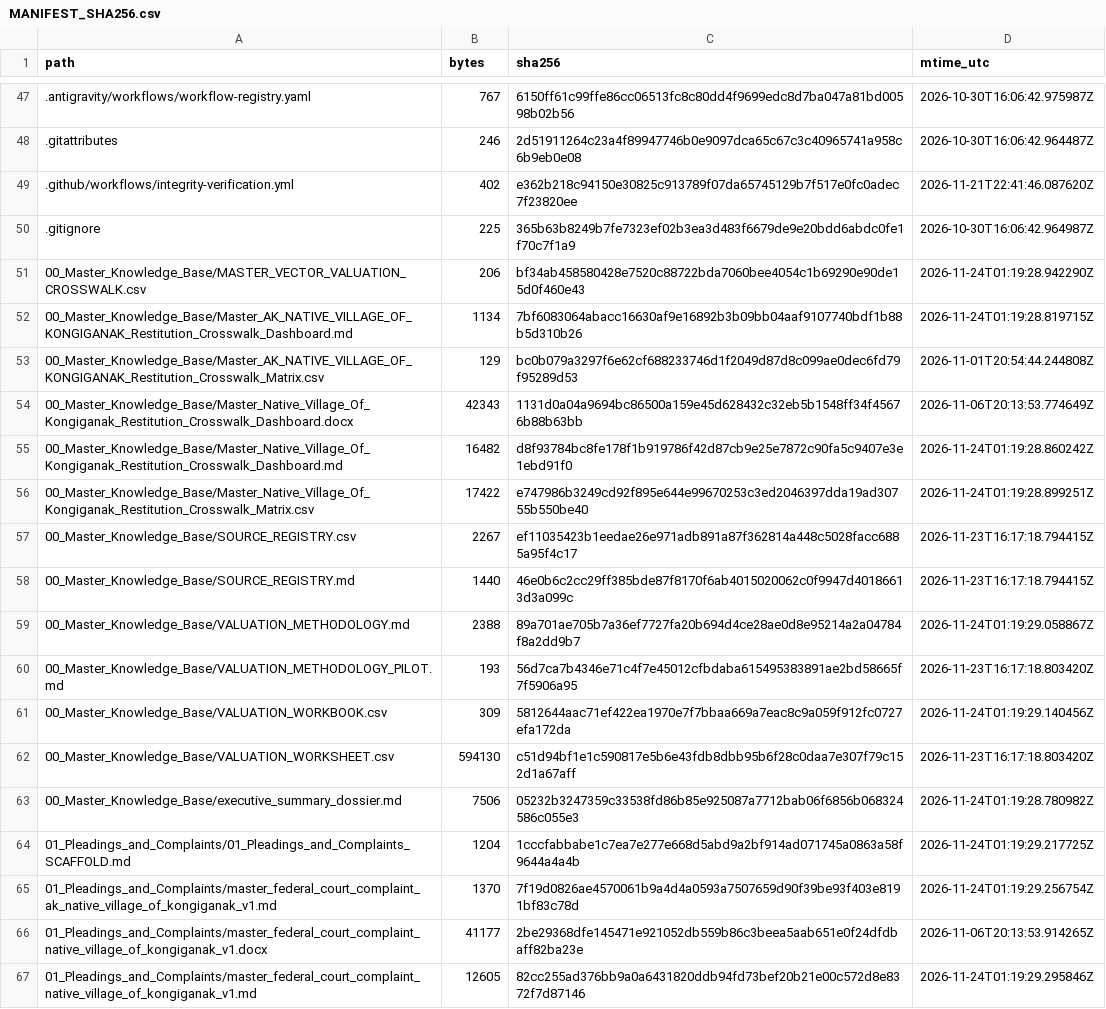
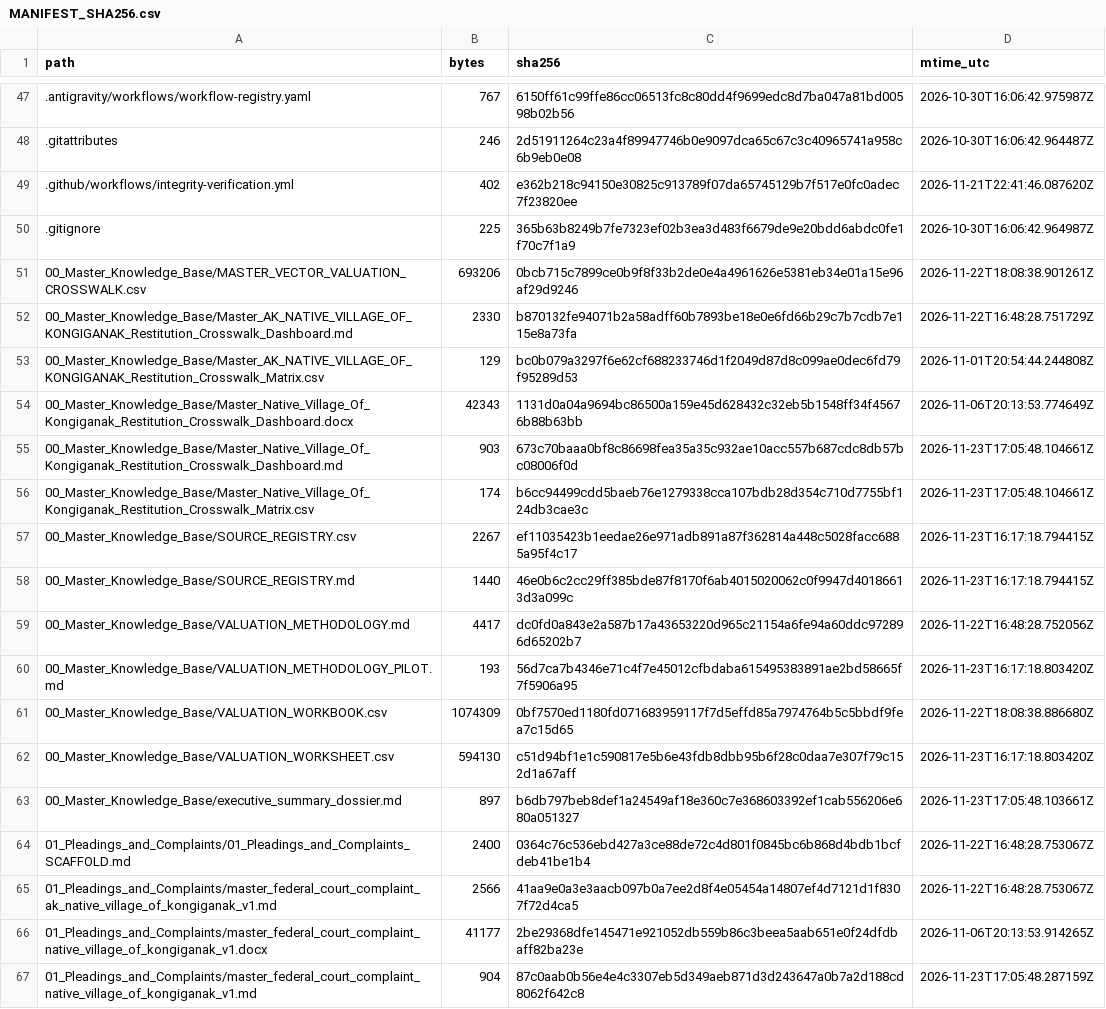
Before and after one commit to GlobalRestitutionAlliance/turtle-island-us-ak-native-village-of-kongiganak-master-litigation, a CSV file: 99_Archives_and_Manifests/MANIFEST_SHA256.csv, drawn as a sheet; only a part is shown, gaps mark what is left out; the diff covers the shown part only.

```diff
--- a/99_Archives_and_Manifests/MANIFEST_SHA256.csv
+++ b/99_Archives_and_Manifests/MANIFEST_SHA256.csv
@@ -50,18 +50,18 @@ path,bytes,sha256,mtime_utc
 .gitignore,225,365b63b8249b7fe7323ef02b3ea3d483f6679de9e20bdd6abdc0fe1f70c7f1a9,2026-10-30T16:06:42.964987Z
-00_Master_Knowledge_Base/MASTER_VECTOR_VALUATION_CROSSWALK.csv,206,bf34ab458580428e7520c88722bda7060bee4054c1b69290e90de15d0f460e43,2026-11-24T01:19:28.942290Z
-00_Master_Knowledge_Base/Master_AK_NATIVE_VILLAGE_OF_KONGIGANAK_Restitution_Crosswalk_Dashboard.md,1134,7bf6083064abacc16630af9e16892b3b09bb04aaf9107740bdf1b88b5d310b26,2026-11-24T01:19:28.819715Z
+00_Master_Knowledge_Base/MASTER_VECTOR_VALUATION_CROSSWALK.csv,693206,0bcb715c7899ce0b9f8f33b2de0e4a4961626e5381eb34e01a15e96af29d9246,2026-11-22T18:08:38.901261Z
+00_Master_Knowledge_Base/Master_AK_NATIVE_VILLAGE_OF_KONGIGANAK_Restitution_Crosswalk_Dashboard.md,2330,b870132fe94071b2a58adff60b7893be18e0e6fd66b29c7b7cdb7e115e8a73fa,2026-11-22T16:48:28.751729Z
 00_Master_Knowledge_Base/Master_AK_NATIVE_VILLAGE_OF_KONGIGANAK_Restitution_Crosswalk_Matrix.csv,129,bc0b079a3297f6e62cf688233746d1f2049d87d8c099ae0dec6fd79f95289d53,2026-11-01T20:54:44.244808Z
 00_Master_Knowledge_Base/Master_Native_Village_Of_Kongiganak_Restitution_Crosswalk_Dashboard.docx,42343,1131d0a04a9694bc86500a159e45d628432c32eb5b1548ff34f45676b88b63bb,2026-11-06T20:13:53.774649Z
-00_Master_Knowledge_Base/Master_Native_Village_Of_Kongiganak_Restitution_Crosswalk_Dashboard.md,16482,d8f93784bc8fe178f1b919786f42d87cb9e25e7872c90fa5c9407e3e1ebd91f0,2026-11-24T01:19:28.860242Z
-00_Master_Knowledge_Base/Master_Native_Village_Of_Kongiganak_Restitution_Crosswalk_Matrix.csv,17422,e747986b3249cd92f895e644e99670253c3ed2046397dda19ad30755b550be40,2026-11-24T01:19:28.899251Z
+00_Master_Knowledge_Base/Master_Native_Village_Of_Kongiganak_Restitution_Crosswalk_Dashboard.md,903,673c70baaa0bf8c86698fea35a35c932ae10acc557b687cdc8db57bc08006f0d,2026-11-23T17:05:48.104661Z
+00_Master_Knowledge_Base/Master_Native_Village_Of_Kongiganak_Restitution_Crosswalk_Matrix.csv,174,b6cc94499cdd5baeb76e1279338cca107bdb28d354c710d7755bf124db3cae3c,2026-11-23T17:05:48.104661Z
 00_Master_Knowledge_Base/SOURCE_REGISTRY.csv,2267,ef11035423b1eedae26e971adb891a87f362814a448c5028facc6885a95f4c17,2026-11-23T16:17:18.794415Z
 00_Master_Knowledge_Base/SOURCE_REGISTRY.md,1440,46e0b6c2cc29ff385bde87f8170f6ab4015020062c0f9947d40186613d3a099c,2026-11-23T16:17:18.794415Z
-00_Master_Knowledge_Base/VALUATION_METHODOLOGY.md,2388,89a701ae705b7a36ef7727fa20b694d4ce28ae0d8e95214a2a04784f8a2dd9b7,2026-11-24T01:19:29.058867Z
+00_Master_Knowledge_Base/VALUATION_METHODOLOGY.md,4417,dc0fd0a843e2a587b17a43653220d965c21154a6fe94a60ddc972896d65202b7,2026-11-22T16:48:28.752056Z
 00_Master_Knowledge_Base/VALUATION_METHODOLOGY_PILOT.md,193,56d7ca7b4346e71c4f7e45012cfbdaba615495383891ae2bd58665f7f5906a95,2026-11-23T16:17:18.803420Z
-00_Master_Knowledge_Base/VALUATION_WORKBOOK.csv,309,5812644aac71ef422ea1970e7f7bbaa669a7eac8c9a059f912fc0727efa172da,2026-11-24T01:19:29.140456Z
+00_Master_Knowledge_Base/VALUATION_WORKBOOK.csv,1074309,0bf7570ed1180fd071683959117f7d5effd85a7974764b5c5bbdf9fea7c15d65,2026-11-22T18:08:38.886680Z
 00_Master_Knowledge_Base/VALUATION_WORKSHEET.csv,594130,c51d94bf1e1c590817e5b6e43fdb8dbb95b6f28c0daa7e307f79c152d1a67aff,2026-11-23T16:17:18.803420Z
-00_Master_Knowledge_Base/executive_summary_dossier.md,7506,05232b3247359c33538fd86b85e925087a7712bab06f6856b068324586c055e3,2026-11-24T01:19:28.780982Z
-01_Pleadings_and_Complaints/01_Pleadings_and_Complaints_SCAFFOLD.md,1204,1cccfabbabe1c7ea7e277e668d5abd9a2bf914ad071745a0863a58f9644a4a4b,2026-11-24T01:19:29.217725Z
-01_Pleadings_and_Complaints/master_federal_court_complaint_ak_native_village_of_kongiganak_v1.md,1370,7f19d0826ae4570061b9a4d4a0593a7507659d90f39be93f403e8191bf83c78d,2026-11-24T01:19:29.256754Z
+00_Master_Knowledge_Base/executive_summary_dossier.md,897,b6db797beb8def1a24549af18e360c7e368603392ef1cab556206e680a051327,2026-11-23T17:05:48.103661Z
+01_Pleadings_and_Complaints/01_Pleadings_and_Complaints_SCAFFOLD.md,2400,0364c76c536ebd427a3ce88de72c4d801f0845bc6b868d4bdb1bcfdeb41be1b4,2026-11-22T16:48:28.753067Z
+01_Pleadings_and_Complaints/master_federal_court_complaint_ak_native_village_of_kongiganak_v1.md,2566,41aa9e0a3e3aacb097b0a7ee2d8f4e05454a14807ef4d7121d1f8307f72d4ca5,2026-11-22T16:48:28.753067Z
 01_Pleadings_and_Complaints/master_federal_court_complaint_native_village_of_kongiganak_v1.docx,41177,2be29368dfe145471e921052db559b86c3beea5aab651e0f24dfdbaff82ba23e,2026-11-06T20:13:53.914265Z
-01_Pleadings_and_Complaints/master_federal_court_complaint_native_village_of_kongiganak_v1.md,12605,82cc255ad376bb9a0a6431820ddb94fd73bef20b21e00c572d8e8372f7d87146,2026-11-24T01:19:29.295846Z
+01_Pleadings_and_Complaints/master_federal_court_complaint_native_village_of_kongiganak_v1.md,904,87c0aab0b56e4e4c3307eb5d349aeb871d3d243647a0b7a2d188cd8062f642c8,2026-11-23T17:05:48.287159Z
```
Also changed, not shown: 86 edited cells elsewhere in this file, 39 other files.
